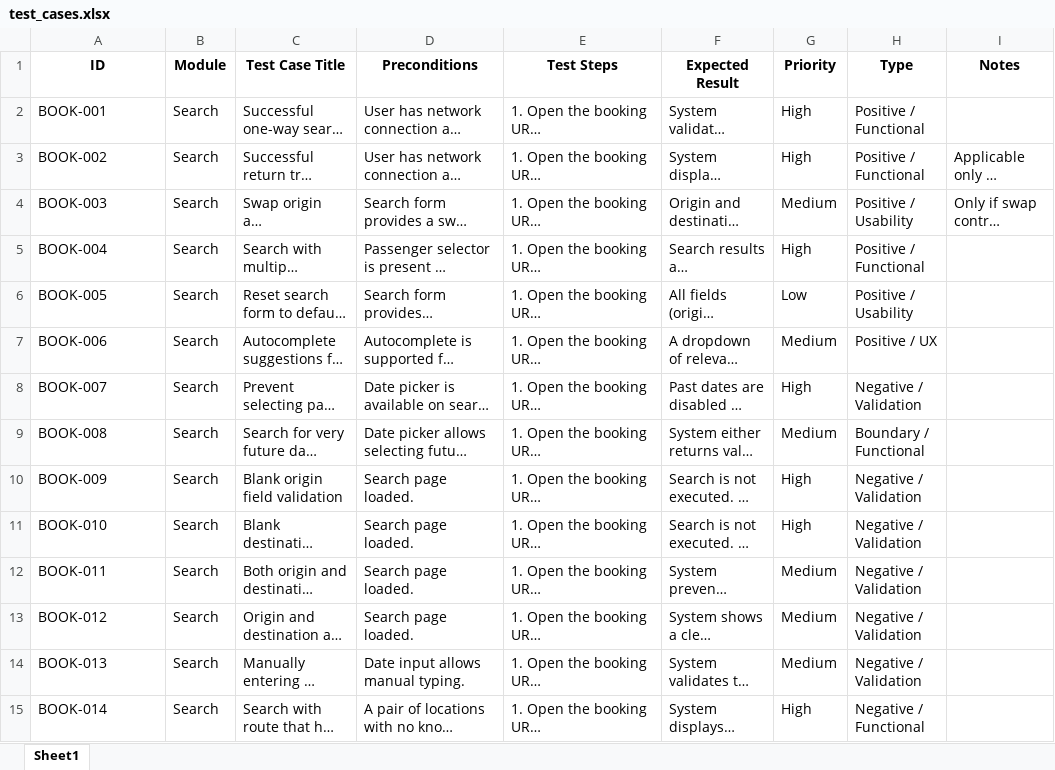
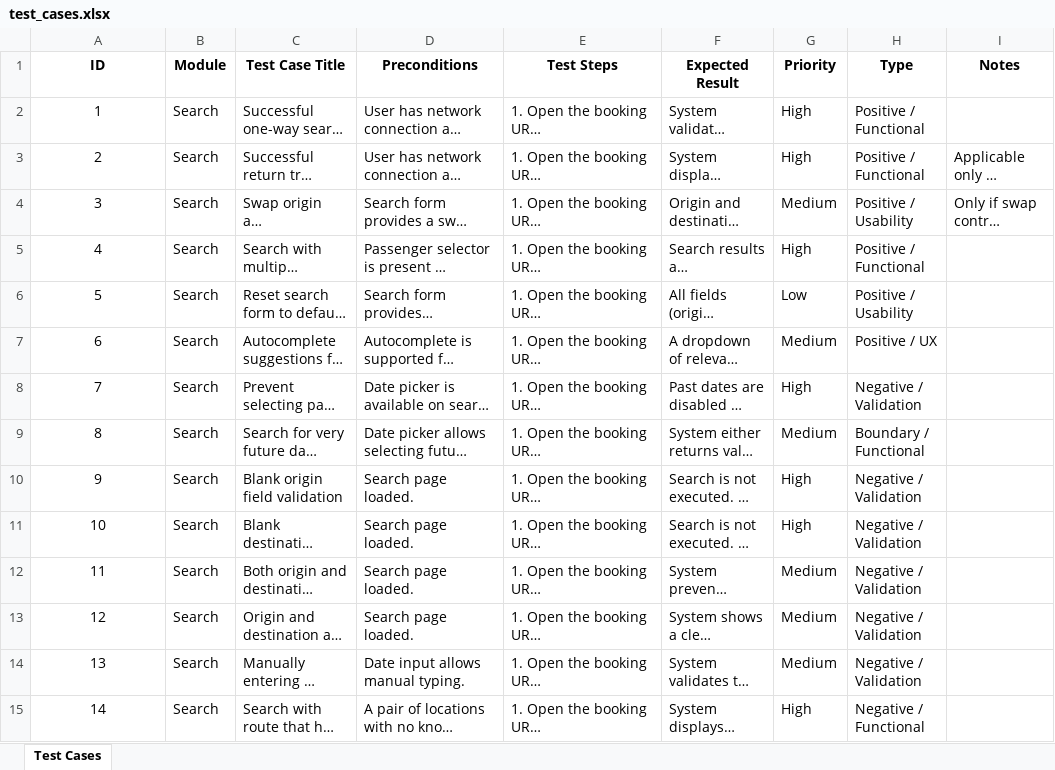
Before and after one commit to inartov555/js_pw_test, an Excel workbook: testStrategy/test_cases.xlsx, sheet Test Cases, drawn as a sheet; only a part is shown; long unchanged cells end in …; values as stored, in another font and other column widths than the file's, no borders; the diff covers the shown part only; the diff names each change by its address in the sheet, - before the commit and + after, or states it on an @@ line.

```diff
--- a/testStrategy/test_cases.xlsx (sheet Test Cases)
+++ b/testStrategy/test_cases.xlsx (sheet Test Cases)
-sheet tab: Sheet1
+sheet tab: Test Cases
-A2 (ID): BOOK-001
+A2 (ID): 1
-A2:A15 alignment: left
+A2:A15 alignment: center
-A3 (ID): BOOK-002
+A3 (ID): 2
-A4 (ID): BOOK-003
+A4 (ID): 3
-A5 (ID): BOOK-004
+A5 (ID): 4
-A6 (ID): BOOK-005
+A6 (ID): 5
-A7 (ID): BOOK-006
+A7 (ID): 6
-A8 (ID): BOOK-007
+A8 (ID): 7
-A9 (ID): BOOK-008
+A9 (ID): 8
-A10 (ID): BOOK-009
+A10 (ID): 9
-A11 (ID): BOOK-010
+A11 (ID): 10
-A12 (ID): BOOK-011
+A12 (ID): 11
-A13 (ID): BOOK-012
+A13 (ID): 12
-A14 (ID): BOOK-013
+A14 (ID): 13
-A15 (ID): BOOK-014
+A15 (ID): 14
```
Also changed, not shown: 27 edited cells and cell formats elsewhere in this sheet, 3 other files.
